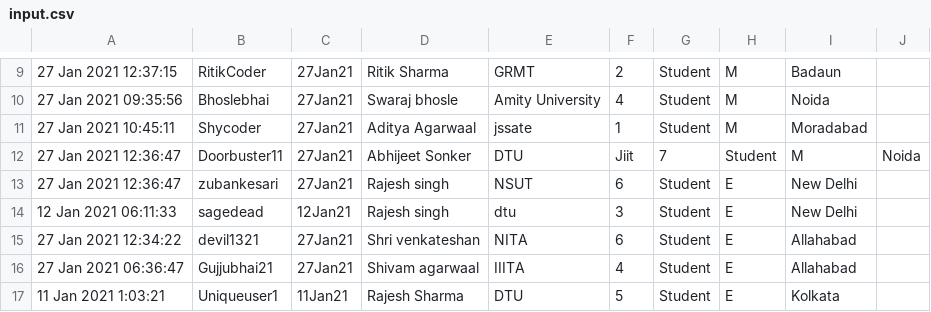
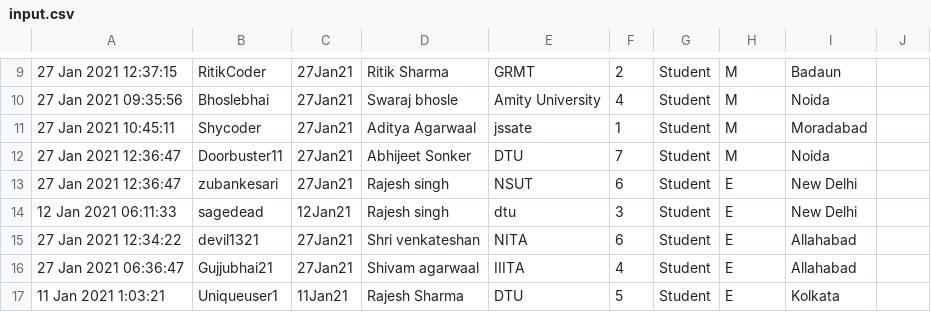
Before and after one commit to InternityFoundation/WI_20_DS_Algo, a CSV file: PROJECT/input.csv, drawn as a sheet; only a part is shown, gaps mark what is left out; the diff names each change by its address in the sheet, - before the commit and + after, or states it on an @@ line.

Commit message:
Some minor changes

```diff
--- a/PROJECT/input.csv
+++ b/PROJECT/input.csv
-F12: Jiit
+F12: 7
-G12: 7
+G12: Student
-H12: Student
+H12: M
-I12: M
+I12: Noida
-J12: Noida
+J12: (empty)
```
